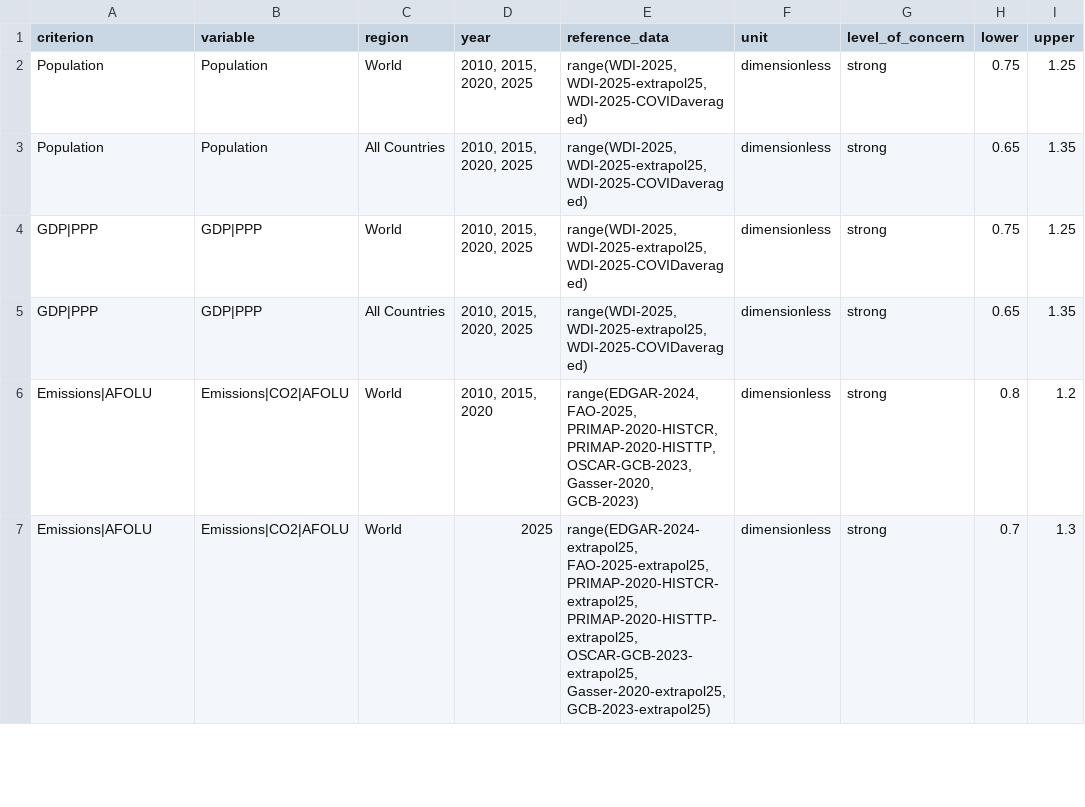
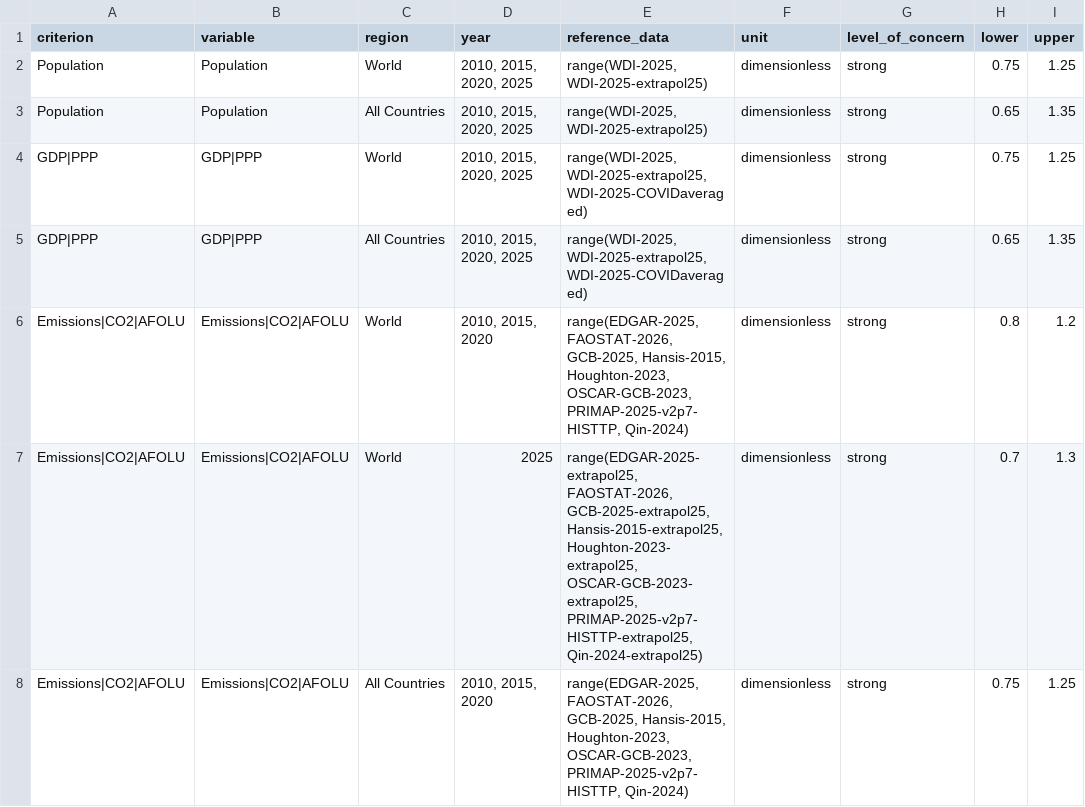
Before and after one commit to PhilippVerpoort/scenario-vetting-criteria, a CSV file: inst/extdata/edition-2026-06-01/criteria/Historical Vetting/thresholds.csv, drawn as a sheet; only a part is shown; the diff covers the shown part only.

```diff
--- a/inst/extdata/edition-2026-06-01/criteria/Historical Vetting/thresholds.csv
+++ b/inst/extdata/edition-2026-06-01/criteria/Historical Vetting/thresholds.csv
@@ -1,7 +1,8 @@
 criterion,variable,region,year,reference_data,unit,level_of_concern,lower,upper
-Population,Population,World,"2010, 2015, 2020, 2025","range(WDI-2025, WDI-2025-extrapol25, WDI-2025-COVIDaveraged)",dimensionless,strong,0.75,1.25
-Population,Population,All Countries,"2010, 2015, 2020, 2025","range(WDI-2025, WDI-2025-extrapol25, WDI-2025-COVIDaveraged)",dimensionless,strong,0.65,1.35
+Population,Population,World,"2010, 2015, 2020, 2025","range(WDI-2025, WDI-2025-extrapol25)",dimensionless,strong,0.75,1.25
+Population,Population,All Countries,"2010, 2015, 2020, 2025","range(WDI-2025, WDI-2025-extrapol25)",dimensionless,strong,0.65,1.35
 GDP|PPP,GDP|PPP,World,"2010, 2015, 2020, 2025","range(WDI-2025, WDI-2025-extrapol25, WDI-2025-COVIDaveraged)",dimensionless,strong,0.75,1.25
 GDP|PPP,GDP|PPP,All Countries,"2010, 2015, 2020, 2025","range(WDI-2025, WDI-2025-extrapol25, WDI-2025-COVIDaveraged)",dimensionless,strong,0.65,1.35
-Emissions|AFOLU,Emissions|CO2|AFOLU,World,"2010, 2015, 2020","range(EDGAR-2024, FAO-2025, PRIMAP-2020-HISTCR, PRIMAP-2020-HISTTP, OSCAR-GCB-2023, Gasser-2020, GCB-2023)",dimensionless,strong,0.8,1.2
-Emissions|AFOLU,Emissions|CO2|AFOLU,World,2025,"range(EDGAR-2024-extrapol25, FAO-2025-extrapol25, PRIMAP-2020-HISTCR-extrapol25, PRIMAP-2020-HISTTP-extrapol25, OSCAR-GCB-2023-extrapol25, Gasser-2020-extrapol25, GCB-2023-extrapol25)",dimensionless,strong,0.7,1.3
+Emissions|CO2|AFOLU,Emissions|CO2|AFOLU,World,"2010, 2015, 2020","range(EDGAR-2025, FAOSTAT-2026, GCB-2025, Hansis-2015, Houghton-2023, OSCAR-GCB-2023, PRIMAP-2025-v2p7-HISTTP, Qin-2024)",dimensionless,strong,0.8,1.2
+Emissions|CO2|AFOLU,Emissions|CO2|AFOLU,World,2025,"range(EDGAR-2025-extrapol25, FAOSTAT-2026, GCB-2025-extrapol25, Hansis-2015-extrapol25, Houghton-2023-extrapol25, OSCAR-GCB-2023-extrapol25, PRIMAP-2025-v2p7-HISTTP-extrapol25, Qin-2024-extrapol25)",dimensionless,strong,0.7,1.3
+Emissions|CO2|AFOLU,Emissions|CO2|AFOLU,All Countries,"2010, 2015, 2020","range(EDGAR-2025, FAOSTAT-2026, GCB-2025, Hansis-2015, Houghton-2023, OSCAR-GCB-2023, PRIMAP-2025-v2p7-HISTTP, Qin-2024)",dimensionless,strong,0.75,1.25
```
Also changed, not shown: 9 added rows and 16 edited cells elsewhere in this file, inst/extdata/edition-2026-06-01/criteria/Feasibility Concern/thresholds.csv, 36 other files.
